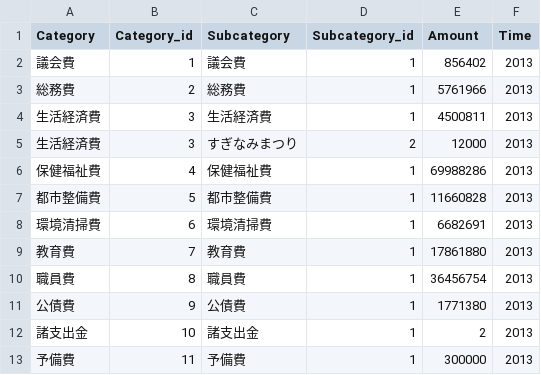
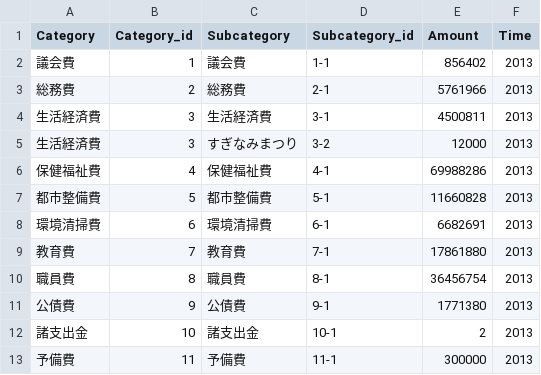
Before and after one commit to haradakunihiko/Konigs-h.github.io, a CSV file: files/2013_tokyo_suginami_test.csv, drawn as a sheet.

Commit message:
edited subcategory id in spending.csv

```diff
--- a/files/2013_tokyo_suginami_test.csv
+++ b/files/2013_tokyo_suginami_test.csv
@@ -1,13 +1,13 @@
 Category,Category_id,Subcategory,Subcategory_id,Amount,Time
-議会費,1,議会費,1,856402,2013
-総務費,2,総務費,1,5761966,2013
-生活経済費,3,生活経済費,1,4500811,2013
-生活経済費,3,すぎなみまつり,2,12000,2013
-保健福祉費,4,保健福祉費,1,69988286,2013
-都市整備費,5,都市整備費,1,11660828,2013
-環境清掃費,6,環境清掃費,1,6682691,2013
-教育費,7,教育費,1,17861880,2013
-職員費,8,職員費,1,36456754,2013
-公債費,9,公債費,1,1771380,2013
-諸支出金,10,諸支出金,1,2,2013
-予備費,11,予備費,1,300000,2013
+議会費,1,議会費,1-1,856402,2013
+総務費,2,総務費,2-1,5761966,2013
+生活経済費,3,生活経済費,3-1,4500811,2013
+生活経済費,3,すぎなみまつり,3-2,12000,2013
+保健福祉費,4,保健福祉費,4-1,69988286,2013
+都市整備費,5,都市整備費,5-1,11660828,2013
+環境清掃費,6,環境清掃費,6-1,6682691,2013
+教育費,7,教育費,7-1,17861880,2013
+職員費,8,職員費,8-1,36456754,2013
+公債費,9,公債費,9-1,1771380,2013
+諸支出金,10,諸支出金,10-1,2,2013
+予備費,11,予備費,11-1,300000,2013
```
